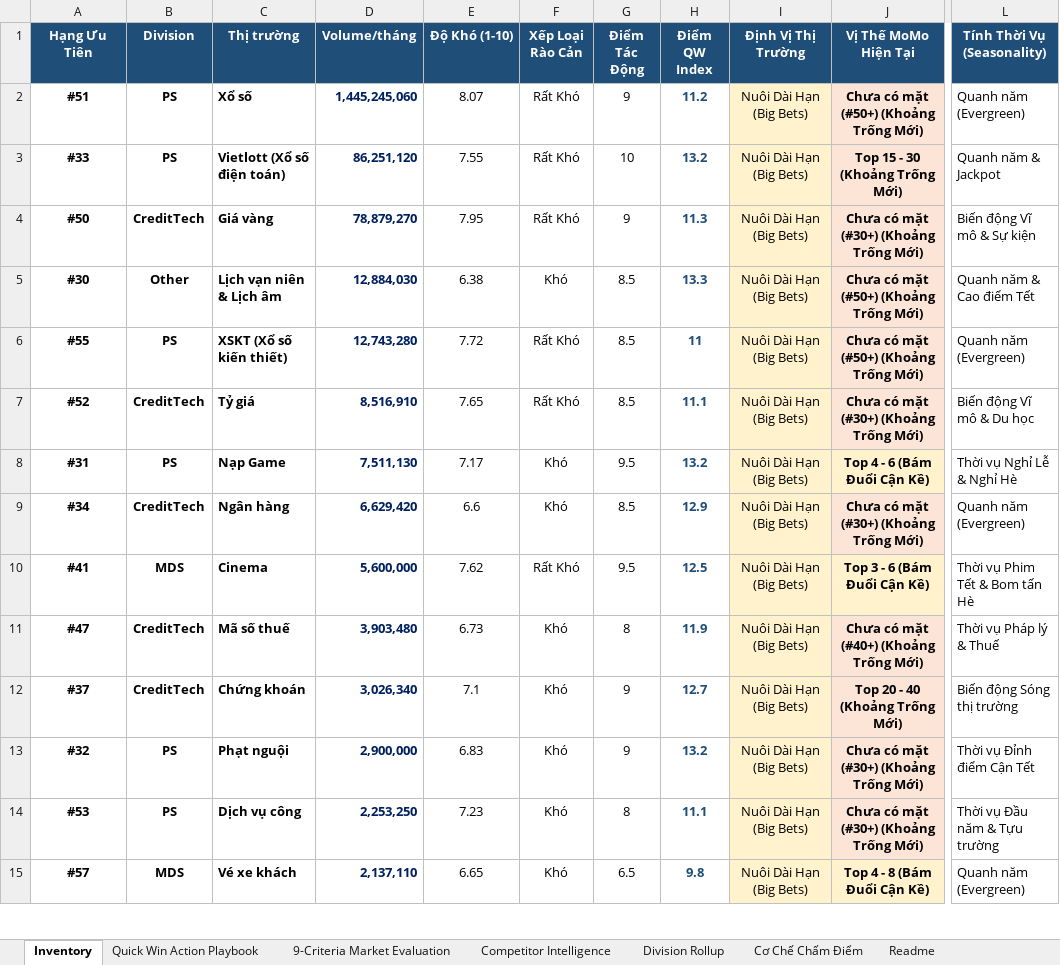
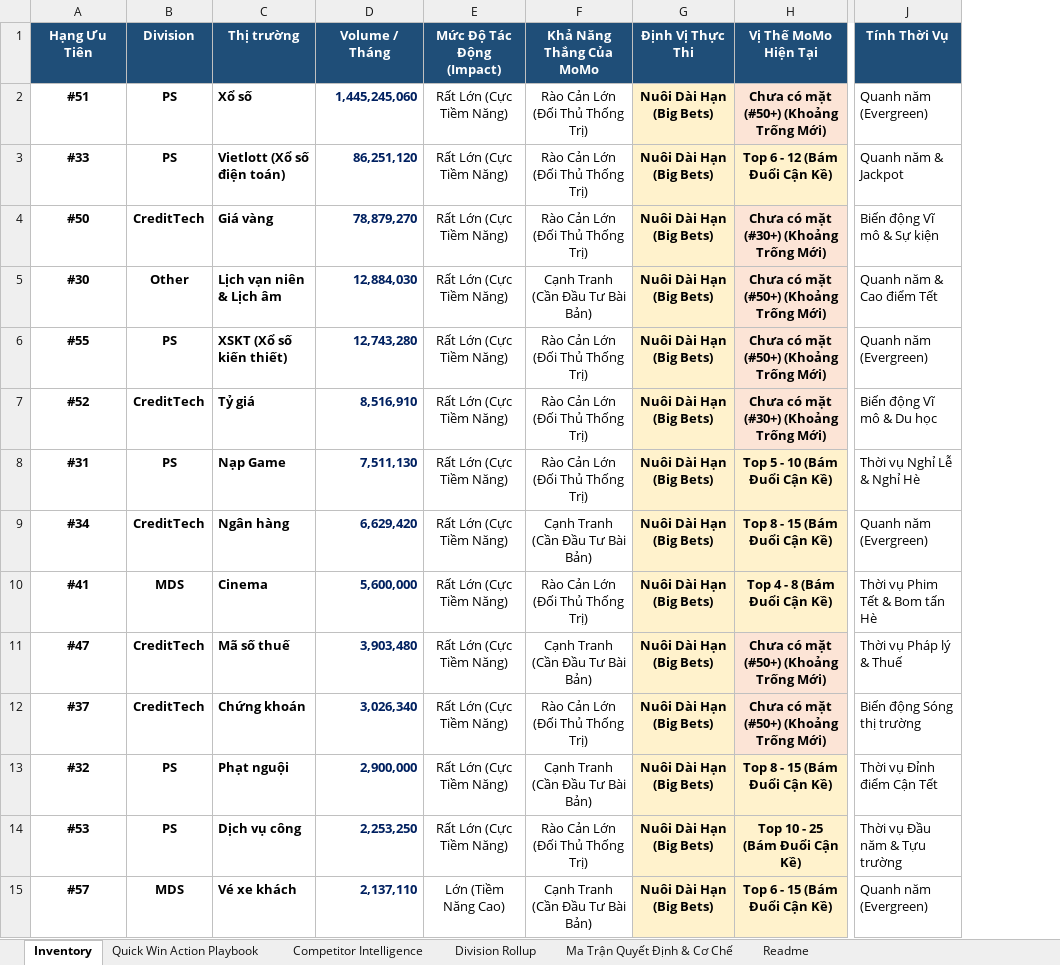
Before and after one commit to vanhien26/hienho-knowledgebase, an Excel workbook: 05_HUBS/inventory.xlsx, sheet Inventory, drawn as a sheet; only a part is shown, gaps mark what is left out; values as stored, in another font and other column widths than the file's, no borders; removed rows and columns are numbered as before the commit, all else as after; the diff covers the shown part only; the diff names each change by its address in the sheet, - before the commit and + after, or states it on an @@ line.

```diff
--- a/05_HUBS/inventory.xlsx (sheet Inventory)
+++ b/05_HUBS/inventory.xlsx (sheet Inventory)
-sheet tab: 9-Criteria Market Evaluation
-sheet tab: Cơ Chế Chấm Điểm
+sheet tab: Ma Trận Quyết Định & Cơ Chế
-column E (Độ Khó (1-10)), rows 2-15: 8.07 | 7.55 | 7.95 | 6.38 | 7.72 | 7.65 | 7.17 | 6.6 | 7.62 | 6.73 | 7.1 | 6.83 | 7.23 | 6.65
-column F (Xếp Loại Rào Cản), rows 2-15: Rất Khó | Rất Khó | Rất Khó | Khó | Rất Khó | Rất Khó | Khó | Khó | Rất Khó | Khó | Khó | Khó | Khó | Khó
-column G (Điểm Tác Động), rows 2-15: 9 | 10 | 9 | 8.5 | 8.5 | 8.5 | 9.5 | 8.5 | 9.5 | 8 | 9 | 9 | 8 | 6.5
-column H (Điểm QW Index), rows 2-15: 11.2 | 13.2 | 11.3 | 13.3 | 11 | 11.1 | 13.2 | 12.9 | 12.5 | 11.9 | 12.7 | 13.2 | 11.1 | 9.8
+column E (Mức Độ Tác Động (Impact)), rows 2-15: Rất Lớn (Cực Tiềm Năng) | Rất Lớn (Cực Tiềm Năng) | Rất Lớn (Cực Tiềm Năng) | Rất Lớn (Cực Tiềm Năng) | Rất Lớn (Cực Tiềm Năng) | Rất Lớn (Cực Tiềm Năng) | Rất Lớn (Cực Tiềm Năng) | Rất Lớn (Cực Tiềm Năng) | Rất Lớn (Cực Tiềm Năng) | Rất Lớn (Cực Tiềm Năng) | Rất Lớn (Cực Tiềm Năng) | Rất Lớn (Cực Tiềm Năng) | Rất Lớn (Cực Tiềm Năng) | Lớn (Tiềm Năng Cao)
+column F (Khả Năng Thắng Của MoMo), rows 2-15: Rào Cản Lớn (Đối Thủ Thống Trị) | Rào Cản Lớn (Đối Thủ Thống Trị) | Rào Cản Lớn (Đối Thủ Thống Trị) | Cạnh Tranh (Cần Đầu Tư Bài Bản) | Rào Cản Lớn (Đối Thủ Thống Trị) | Rào Cản Lớn (Đối Thủ Thống Trị) | Rào Cản Lớn (Đối Thủ Thống Trị) | Cạnh Tranh (Cần Đầu Tư Bài Bản) | Rào Cản Lớn (Đối Thủ Thống Trị) | Cạnh Tranh (Cần Đầu Tư Bài Bản) | Rào Cản Lớn (Đối Thủ Thống Trị) | Cạnh Tranh (Cần Đầu Tư Bài Bản) | Rào Cản Lớn (Đối Thủ Thống Trị) | Cạnh Tranh (Cần Đầu Tư Bài Bản)
-D1: Volume/tháng
+D1: Volume / Tháng
-G1: Định Vị Thị Trường
+G1: Định Vị Thực Thi
-J1: Tính Thời Vụ (Seasonality)
+J1: Tính Thời Vụ
-G2:G15 bold: off
+G2:G15 bold: on
-H3 (Vị Thế MoMo Hiện Tại): Top 15 - 30 (Khoảng Trống Mới)
+H3 (Vị Thế MoMo Hiện Tại): Top 6 - 12 (Bám Đuổi Cận Kề)
-H8 (Vị Thế MoMo Hiện Tại): Top 4 - 6 (Bám Đuổi Cận Kề)
+H8 (Vị Thế MoMo Hiện Tại): Top 5 - 10 (Bám Đuổi Cận Kề)
-H9 (Vị Thế MoMo Hiện Tại): Chưa có mặt (#30+) (Khoảng Trống Mới)
+H9 (Vị Thế MoMo Hiện Tại): Top 8 - 15 (Bám Đuổi Cận Kề)
-H10 (Vị Thế MoMo Hiện Tại): Top 3 - 6 (Bám Đuổi Cận Kề)
+H10 (Vị Thế MoMo Hiện Tại): Top 4 - 8 (Bám Đuổi Cận Kề)
-H11 (Vị Thế MoMo Hiện Tại): Chưa có mặt (#40+) (Khoảng Trống Mới)
+H11 (Vị Thế MoMo Hiện Tại): Chưa có mặt (#50+) (Khoảng Trống Mới)
-H12 (Vị Thế MoMo Hiện Tại): Top 20 - 40 (Khoảng Trống Mới)
+H12 (Vị Thế MoMo Hiện Tại): Chưa có mặt (#50+) (Khoảng Trống Mới)
-H13 (Vị Thế MoMo Hiện Tại): Chưa có mặt (#30+) (Khoảng Trống Mới)
+H13 (Vị Thế MoMo Hiện Tại): Top 8 - 15 (Bám Đuổi Cận Kề)
-H14 (Vị Thế MoMo Hiện Tại): Chưa có mặt (#30+) (Khoảng Trống Mới)
+H14 (Vị Thế MoMo Hiện Tại): Top 10 - 25 (Bám Đuổi Cận Kề)
-H15 (Vị Thế MoMo Hiện Tại): Top 4 - 8 (Bám Đuổi Cận Kề)
+H15 (Vị Thế MoMo Hiện Tại): Top 6 - 15 (Bám Đuổi Cận Kề)
```
Also changed, not shown: 37 edited cells and cell formats elsewhere in this sheet, sheet Competitor Intelligence, sheet Quick Win Action Playbook, sheet Readme, sheet Division Rollup, 05_HUBS/vehicle-hub-roadmap.xlsx, 30 other files.
